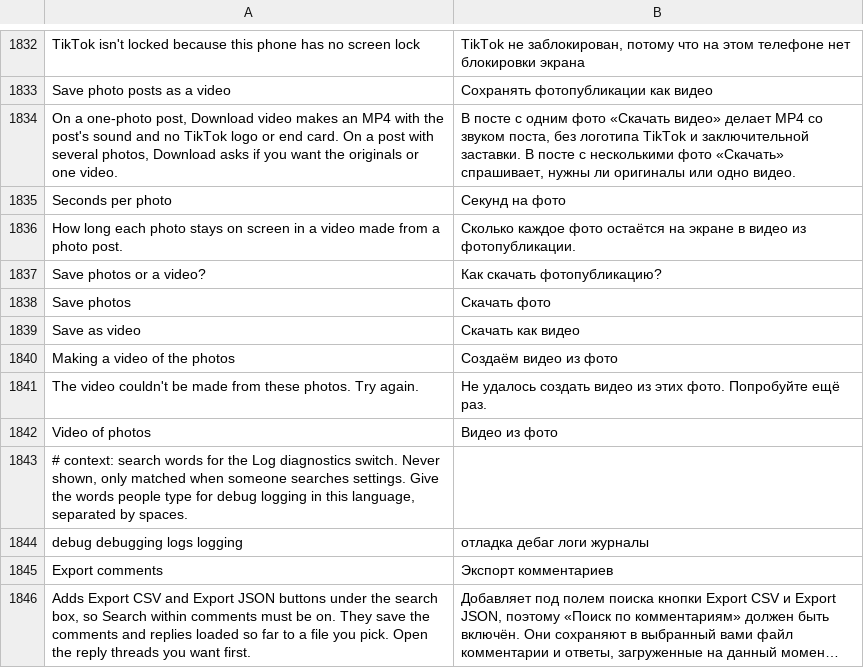
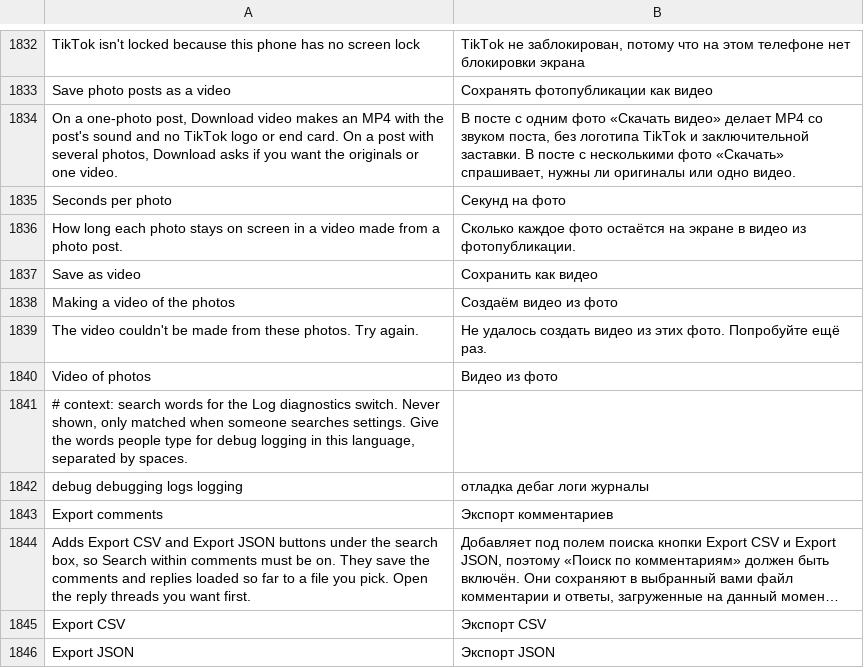
Before and after one commit to ttrroyy/tiktok-mod, a TSV file: extensions/tiktok/src/main/l10n/ru.tsv, drawn as a sheet; only a part is shown, gaps mark what is left out; the shorter side is filled out with more unchanged rows; long unchanged cells end in ….

Commit message:
Add native per-save photo video checkbox

```diff
--- a/extensions/tiktok/src/main/l10n/ru.tsv
+++ b/extensions/tiktok/src/main/l10n/ru.tsv
@@ -1836,5 +1836,3 @@ Seconds per photo	Секунд на фото
 How long each photo stays on screen in a video made from a photo post.	Сколько каждое фото остаётся на экране в видео из фотопубликации.
-Save photos or a video?	Как скачать фотопубликацию?
-Save photos	Скачать фото
-Save as video	Скачать как видео
+Save as video	Сохранить как видео
 Making a video of the photos	Создаём видео из фото
```
Also changed, not shown: extensions/tiktok/src/main/l10n/az.tsv, extensions/tiktok/src/main/l10n/de.tsv, 29 other files.
